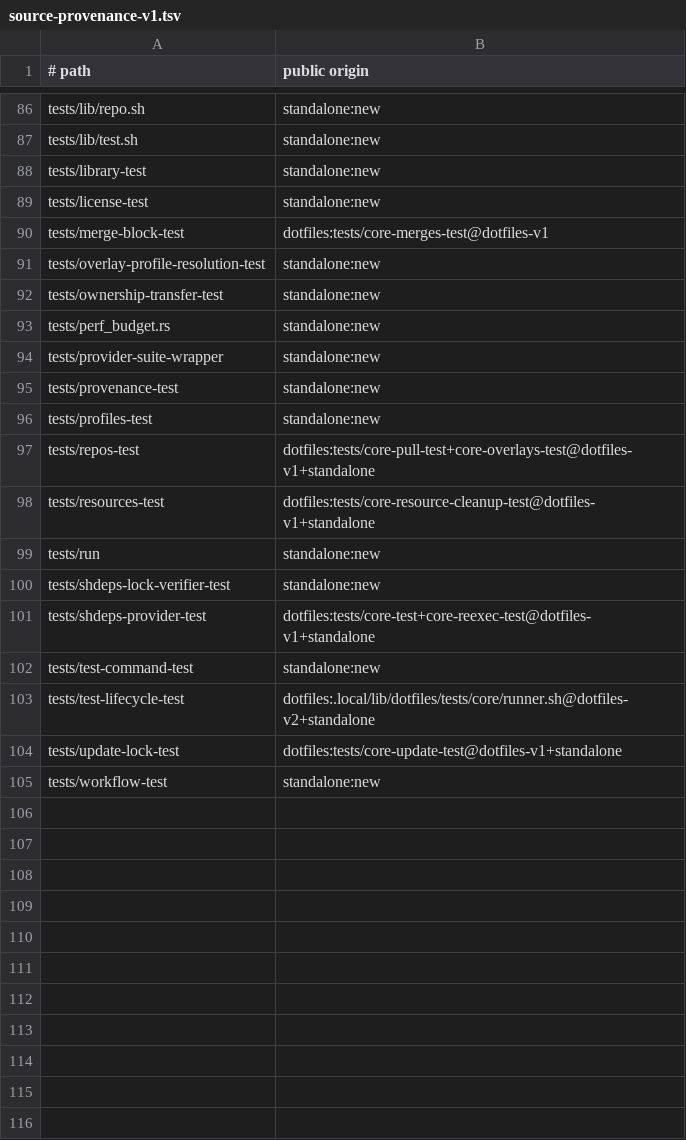
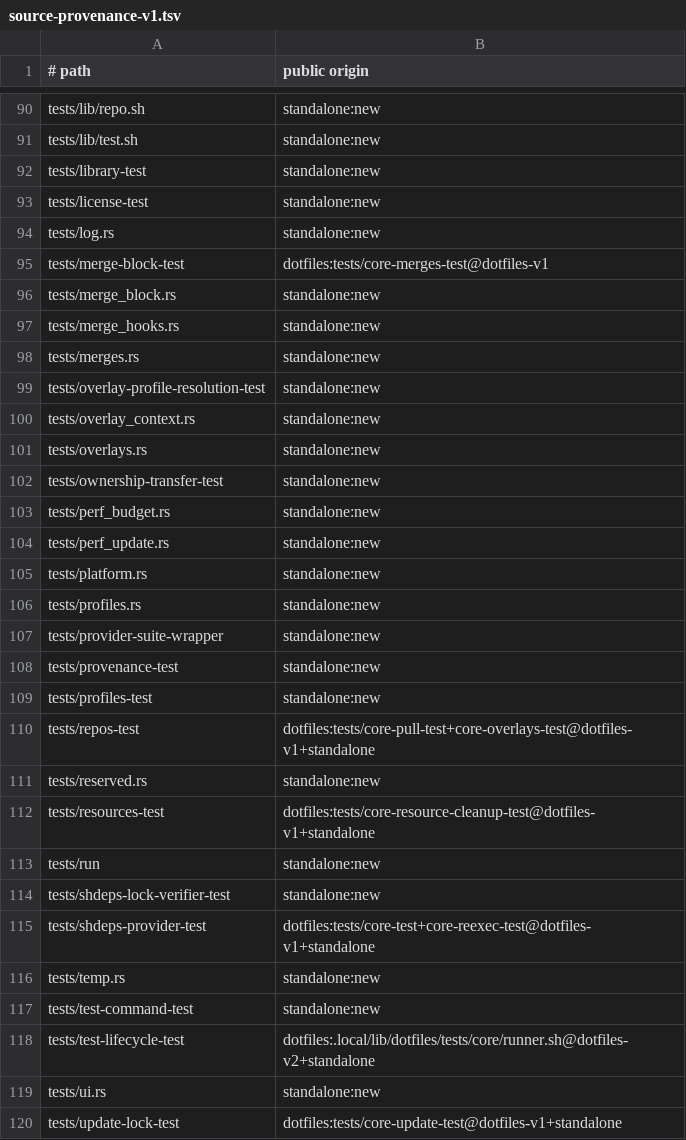
Before and after one commit to cgraf78/dot, a TSV file: docs/source-provenance-v1.tsv, drawn as a sheet; only a part is shown, gaps mark what is left out; the shorter side is filled out with more unchanged rows; the diff covers the shown part only.

Commit message:
Port overlay contexts and discovery (`overlay-context.sh`, `overlays.sh`) to Rust (slice 9) (#76)
This slice ports the overlay inventory itself: one-use authorization
contexts plus descriptor parsing and strict/legacy discovery. This is
the central registry feeding `dot update` — what gets merged, from
where, on which hosts — so selector matching, source validation, and
error reporting are all pinned against the live shell.

Summary

- ports `lib/dot/overlay-context.sh` and `lib/dot/overlays.sh`
  (+ `repos/config.sh` checkout match) behind `overlay_context`
  and `overlays`, with differential twin tests against the live
  shell
- parity decisions:
  - warning text passes through as the discovery error, never
    announced, in both discovery loops
  - name derivation mirrors bash `=~` `$` newline anchoring;
    glob-exact `*.conf` filter (dotfiles skipped)
  - `mapfile`-empty origin reads zero urls (`<missing>`);
    selection echoes back verbatim
  - test harness reads helper status from the printed `rc=` line
    (process exit is always 0 past the dump `printf`); bash
    redirect noise on missing descriptors is filtered
- adds 13 `overlays` + 8 `overlay_context` differential tests,
  plus spec rows, module registration, and provenance entries

Testing

- `cargo test --locked` green (13 `overlays`, 8 `overlay_context`)
- `cargo clippy --locked --all-targets` clean; `cargo fmt --check` clean
- `bash tests/run` 28/28 incl. `provenance-test`

Known flake (pre-existing, untouched file):
`test_support::exec_dir_runs_fixture_binaries` intermittently fails with
ETXTBSY under full parallel runs; 10/10 green in isolation.

Stacked on #75 (`rust-port-slice-8`); do not merge.

```diff
--- a/docs/source-provenance-v1.tsv
+++ b/docs/source-provenance-v1.tsv
@@ -89,6 +93,15 @@ tests/library-test	standalone:new
 tests/license-test	standalone:new
+tests/log.rs	standalone:new
 tests/merge-block-test	dotfiles:tests/core-merges-test@dotfiles-v1
+tests/merge_block.rs	standalone:new
+tests/merge_hooks.rs	standalone:new
+tests/merges.rs	standalone:new
 tests/overlay-profile-resolution-test	standalone:new
+tests/overlay_context.rs	standalone:new
+tests/overlays.rs	standalone:new
 tests/ownership-transfer-test	standalone:new
 tests/perf_budget.rs	standalone:new
+tests/perf_update.rs	standalone:new
+tests/platform.rs	standalone:new
+tests/profiles.rs	standalone:new
 tests/provider-suite-wrapper	standalone:new
@@ -97,2 +110,3 @@ tests/profiles-test	standalone:new
 tests/repos-test	dotfiles:tests/core-pull-test+core-overlays-test@dotfiles-v1+standalone
+tests/reserved.rs	standalone:new
 tests/resources-test	dotfiles:tests/core-resource-cleanup-test@dotfiles-v1+standalone
@@ -101,4 +115,6 @@ tests/shdeps-lock-verifier-test	standalone:new
 tests/shdeps-provider-test	dotfiles:tests/core-test+core-reexec-test@dotfiles-v1+standalone
+tests/temp.rs	standalone:new
 tests/test-command-test	standalone:new
 tests/test-lifecycle-test	dotfiles:.local/lib/dotfiles/tests/core/runner.sh@dotfiles-v2+standalone
+tests/ui.rs	standalone:new
 tests/update-lock-test	dotfiles:tests/core-update-test@dotfiles-v1+standalone
```
Also changed, not shown: 6 added rows elsewhere in this file, 43 other files.
